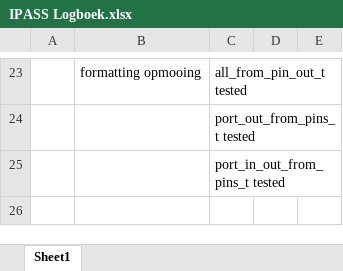
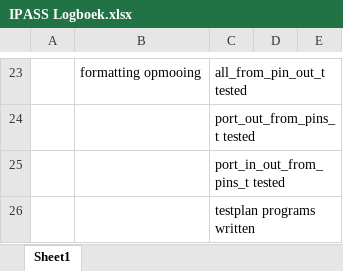
Before and after one commit to XiaoyiHu1998/IPASS_2019, an Excel workbook: Documentation/IPASS Logboek.xlsx, sheet Sheet1, drawn as a sheet; only a part is shown, gaps mark what is left out; values as stored, in another font and other column widths than the file's, no borders; the diff names each change by its address in the sheet, - before the commit and + after, or states it on an @@ line.

Commit message:
updated logboek

```diff
--- a/Documentation/IPASS Logboek.xlsx (sheet Sheet1)
+++ b/Documentation/IPASS Logboek.xlsx (sheet Sheet1)
+row 26:  |  | testplan programs written
```
